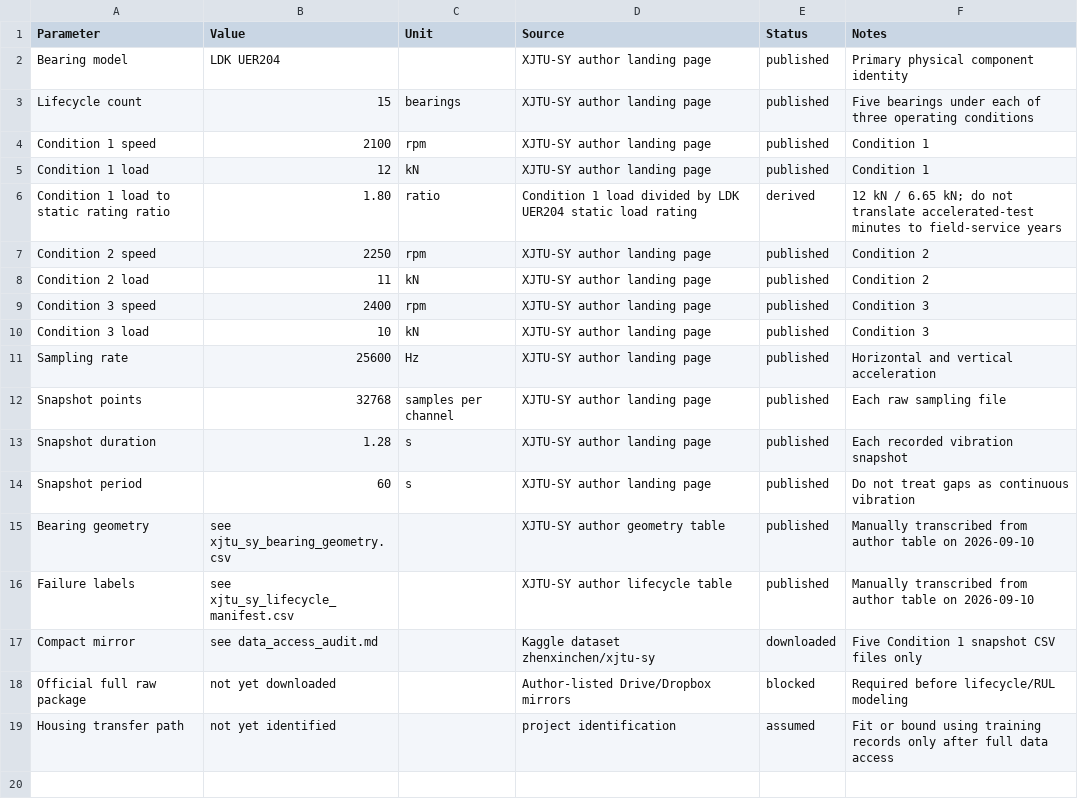
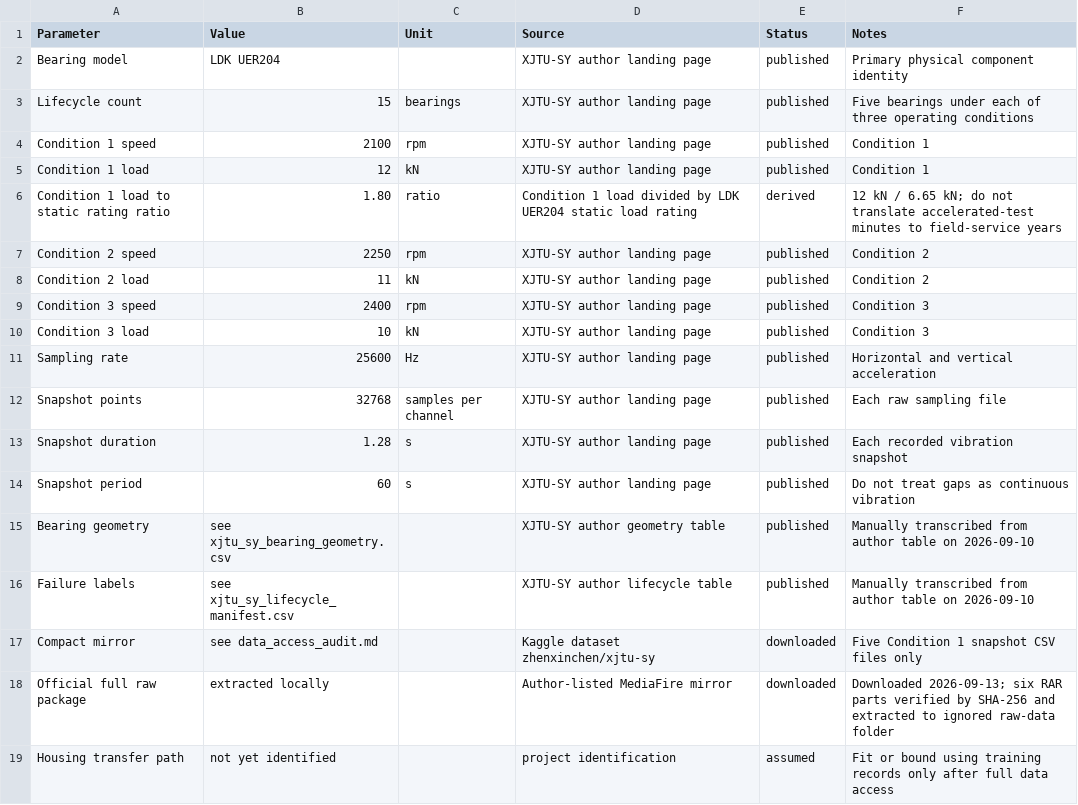
Before and after one commit to MKamel7/bearing-rul-digital-twin-matlab, a CSV file: docs/data/source_ledger.csv, drawn as a sheet.

```diff
--- a/docs/data/source_ledger.csv
+++ b/docs/data/source_ledger.csv
@@ -17,3 +17,3 @@ Failure labels,see xjtu_sy_lifecycle_manifest.csv,,XJTU-SY author lifecycle tabl
 Compact mirror,see data_access_audit.md,,Kaggle dataset zhenxinchen/xjtu-sy,downloaded,Five Condition 1 snapshot CSV files only
-Official full raw package,not yet downloaded,,Author-listed Drive/Dropbox mirrors,blocked,Required before lifecycle/RUL modeling
+Official full raw package,extracted locally,,Author-listed MediaFire mirror,downloaded,Downloaded 2026-09-13; six RAR parts verified by SHA-256 and extracted to ignored raw-data folder
 Housing transfer path,not yet identified,,project identification,assumed,Fit or bound using training records only after full data access
```
Also changed, not shown: docs/data/xjtu_sy_official_mediafire_parts.csv, 10 other files.
